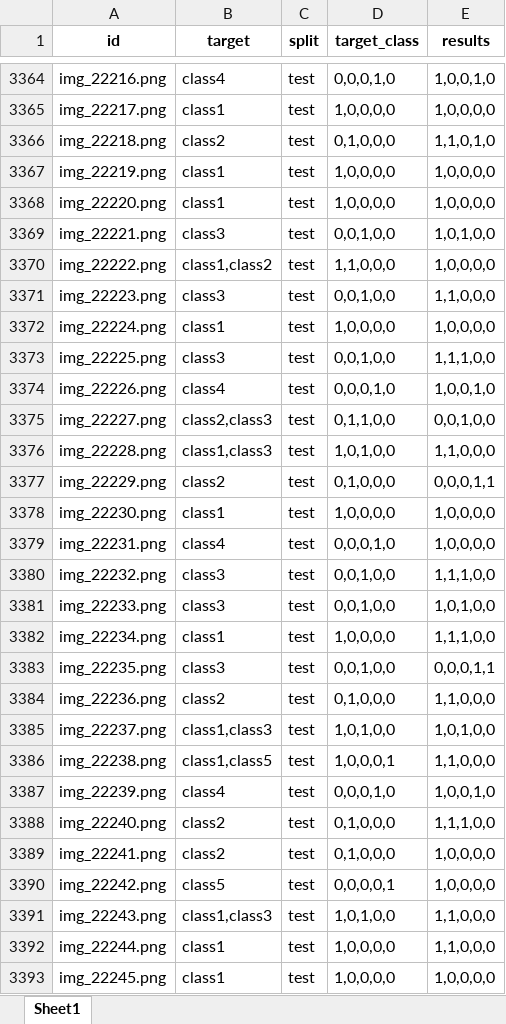
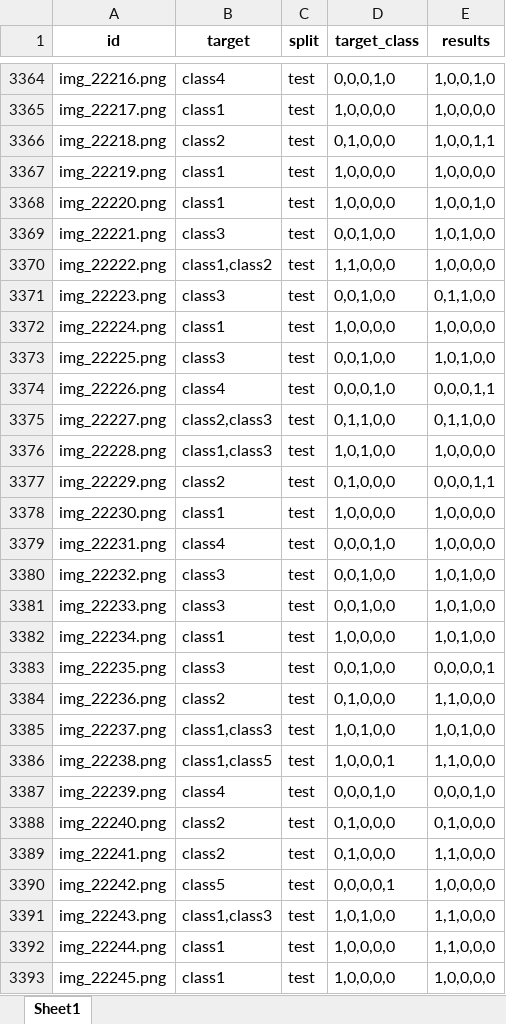
Before and after one commit to aminbakhshi00/ChestXRay-CNN-Classifier, an Excel workbook: results_Ersa.xlsx, sheet Sheet1, drawn as a sheet; only a part is shown, gaps mark what is left out; values as stored, in another font and other column widths than the file's, no borders; the diff covers the shown part only; the diff names each change by its address in the sheet, - before the commit and + after, or states it on an @@ line.

```diff
--- a/results_Ersa.xlsx (sheet Sheet1)
+++ b/results_Ersa.xlsx (sheet Sheet1)
-E3366 (results): 1,1,0,1,0
+E3366 (results): 1,0,0,1,1
-E3368 (results): 1,0,0,0,0
+E3368 (results): 1,0,0,1,0
-E3371 (results): 1,1,0,0,0
+E3371 (results): 0,1,1,0,0
-E3373 (results): 1,1,1,0,0
+E3373 (results): 1,0,1,0,0
-E3374 (results): 1,0,0,1,0
+E3374 (results): 0,0,0,1,1
-E3375 (results): 0,0,1,0,0
+E3375 (results): 0,1,1,0,0
-E3376 (results): 1,1,0,0,0
+E3376 (results): 1,0,0,0,0
-E3380 (results): 1,1,1,0,0
+E3380 (results): 1,0,1,0,0
-E3382 (results): 1,1,1,0,0
+E3382 (results): 1,0,1,0,0
-E3383 (results): 0,0,0,1,1
+E3383 (results): 0,0,0,0,1
-E3387 (results): 1,0,0,1,0
+E3387 (results): 0,0,0,1,0
-E3388 (results): 1,1,1,0,0
+E3388 (results): 0,1,0,0,0
-E3389 (results): 1,0,0,0,0
+E3389 (results): 1,1,0,0,0
```
Also changed, not shown: 1729 edited cells elsewhere in this sheet, 4 other files.
